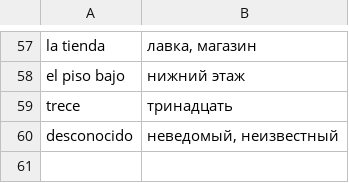
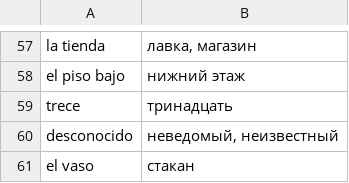
Before and after one commit to vitalizzare/oskar_perlin_spanish, a TSV file: leccion_13.tsv, drawn as a sheet; only a part is shown, gaps mark what is left out.

Commit message:
added leccion 20

```diff
--- a/leccion_13.tsv
+++ b/leccion_13.tsv
@@ -60 +60,2 @@ trece	тринадцать
 desconocido	неведомый, неизвестный
+el vaso	стакан
```
